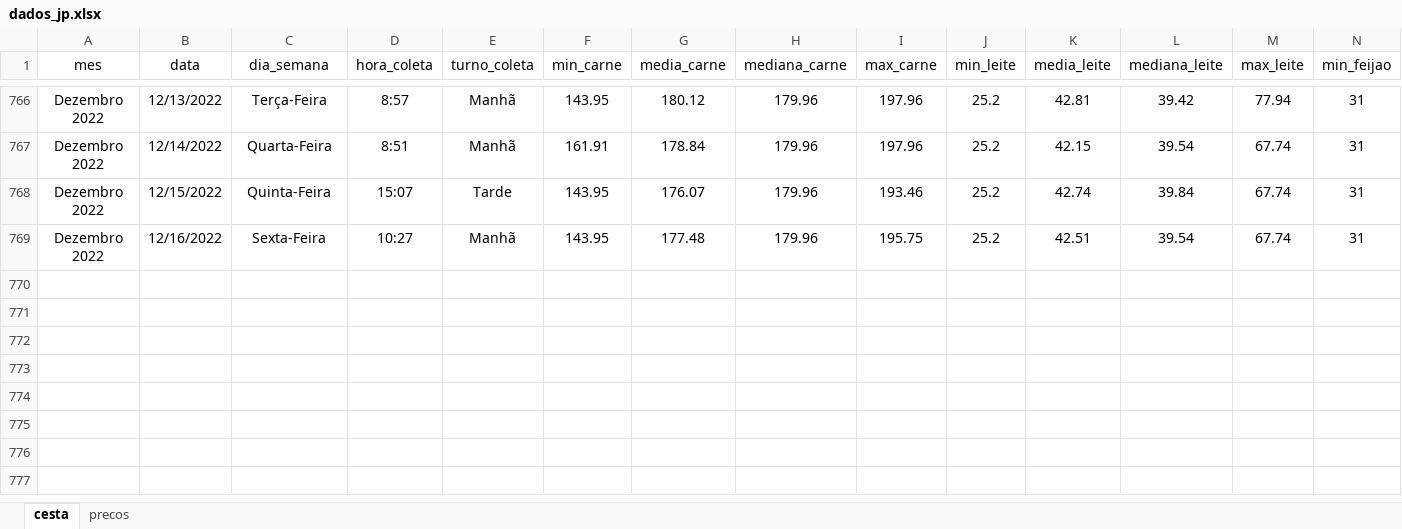
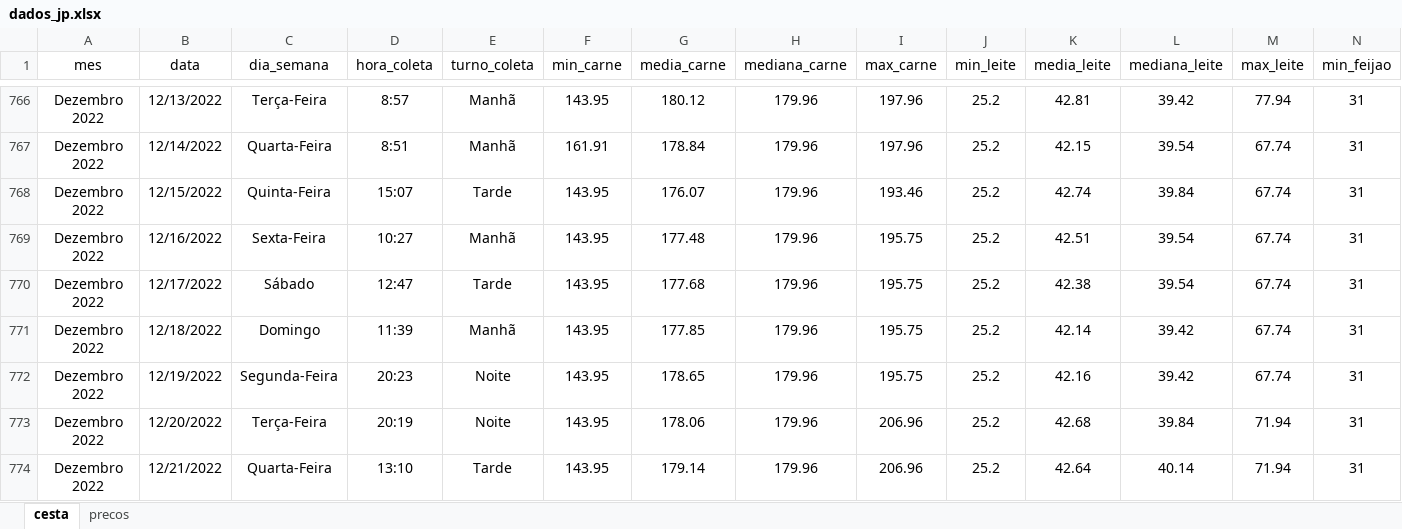
Before and after one commit to joaosilvafelix19/visualizacao_cesta, an Excel workbook: arquivos/aplicativo/dados/dados_jp.xlsx, sheet cesta, drawn as a sheet; only a part is shown, gaps mark what is left out; values as stored, in another font and other column widths than the file's, no borders; rows hold the shown columns only; the diff names each change by its address in the sheet, - before the commit and + after, or states it on an @@ line.

Commit message:
Update dados_jp.xlsx

```diff
--- a/arquivos/aplicativo/dados/dados_jp.xlsx (sheet cesta)
+++ b/arquivos/aplicativo/dados/dados_jp.xlsx (sheet cesta)
+row 770: Dezembro 2022 | 12/17/2022 | Sábado | 12:47 | Tarde | 143.95 | 177.68 | 179.96 | 195.75 | 25.2 | 42.38 | 39.54 | 67.74 | 31
+row 771: Dezembro 2022 | 12/18/2022 | Domingo | 11:39 | Manhã | 143.95 | 177.85 | 179.96 | 195.75 | 25.2 | 42.14 | 39.42 | 67.74 | 31
+row 772: Dezembro 2022 | 12/19/2022 | Segunda-Feira | 20:23 | Noite | 143.95 | 178.65 | 179.96 | 195.75 | 25.2 | 42.16 | 39.42 | 67.74 | 31
+row 773: Dezembro 2022 | 12/20/2022 | Terça-Feira | 20:19 | Noite | 143.95 | 178.06 | 179.96 | 206.96 | 25.2 | 42.68 | 39.84 | 71.94 | 31
+row 774: Dezembro 2022 | 12/21/2022 | Quarta-Feira | 13:10 | Tarde | 143.95 | 179.14 | 179.96 | 206.96 | 25.2 | 42.64 | 40.14 | 71.94 | 31
```
Also changed, not shown: sheet precos.
